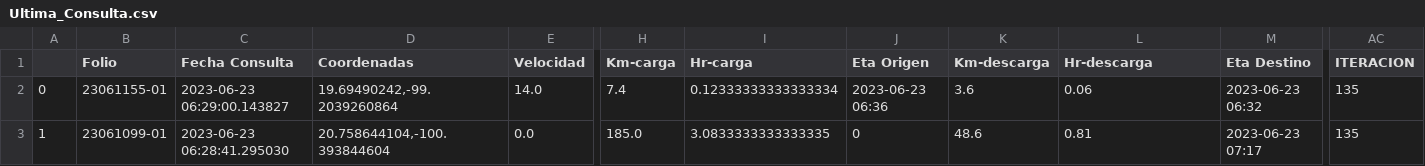
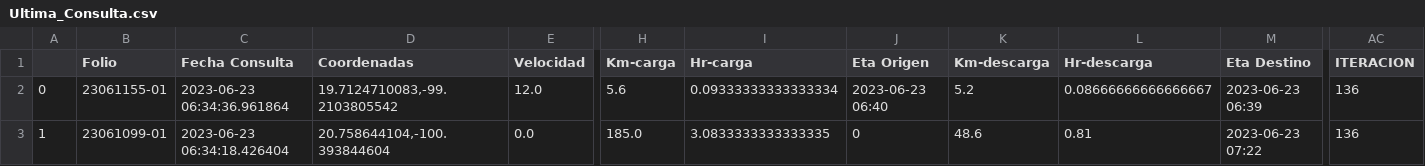
Before and after one commit to NLSCDA/Proyecto-Prisma, a CSV file: Ultima_Consulta.csv, drawn as a sheet; only a part is shown, gaps mark what is left out; the diff covers the shown part only; the diff names each change by its address in the sheet, - before the commit and + after, or states it on an @@ line.

Commit message:
Actualizacion

```diff
--- a/Ultima_Consulta.csv
+++ b/Ultima_Consulta.csv
-C2 (Fecha Consulta): 2023-06-23 06:29:00.143827
+C2 (Fecha Consulta): 2023-06-23 06:34:36.961864
-D2 (Coordenadas): 19.69490242,-99.2039260864
+D2 (Coordenadas): 19.7124710083,-99.2103805542
-E2 (Velocidad): 14.0
+E2 (Velocidad): 12.0
-H2 (Km-carga): 7.4
+H2 (Km-carga): 5.6
-I2 (Hr-carga): 0.12333333333333334
+I2 (Hr-carga): 0.09333333333333334
-J2 (Eta Origen): 2023-06-23 06:36
+J2 (Eta Origen): 2023-06-23 06:40
-K2 (Km-descarga): 3.6
+K2 (Km-descarga): 5.2
-L2 (Hr-descarga): 0.06
+L2 (Hr-descarga): 0.08666666666666667
-M2 (Eta Destino): 2023-06-23 06:32
+M2 (Eta Destino): 2023-06-23 06:39
-AC2:AC3 (ITERACION): 135
+AC2:AC3 (ITERACION): 136
-C3 (Fecha Consulta): 2023-06-23 06:28:41.295030
+C3 (Fecha Consulta): 2023-06-23 06:34:18.426404
-M3 (Eta Destino): 2023-06-23 07:17
+M3 (Eta Destino): 2023-06-23 07:22
```
Also changed, not shown: 1 edited cell elsewhere in this file.
